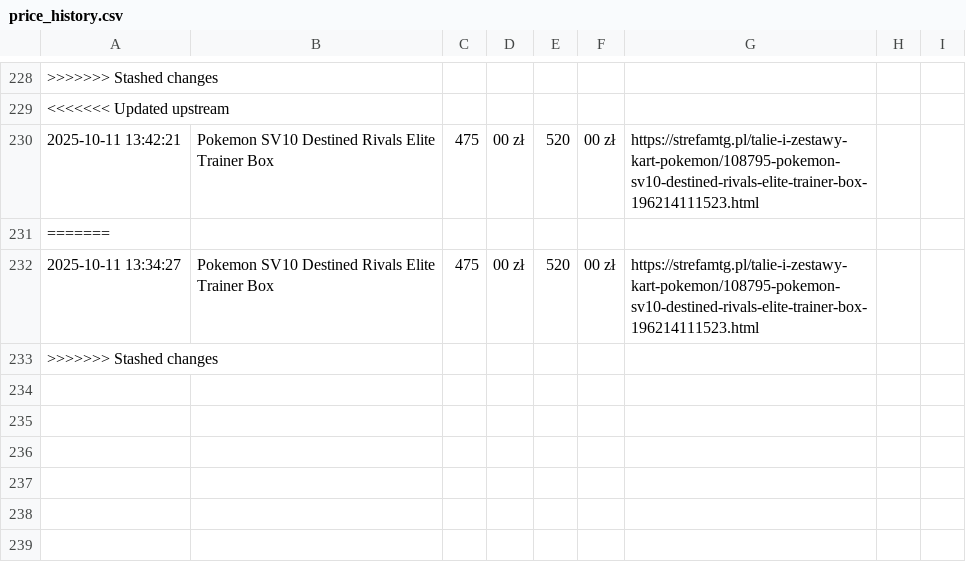
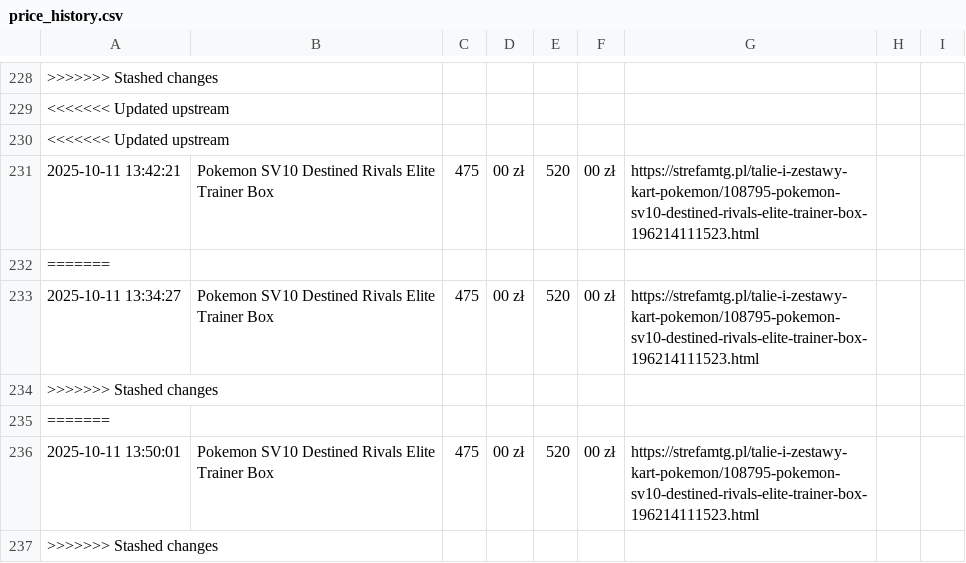
Before and after one commit to henio123/sadfgv, a CSV file: price_history.csv, drawn as a sheet; only a part is shown, gaps mark what is left out.

```diff
--- a/price_history.csv
+++ b/price_history.csv
@@ -229,2 +229,3 @@
 <<<<<<< Updated upstream
+<<<<<<< Updated upstream
 2025-10-11 13:42:21,Pokemon SV10 Destined Rivals Elite Trainer Box,475,00 zł,520,00 zł,https://strefamtg.pl/talie-i-zestawy-kart-pokemon/108795-pokemon-sv10-destined-rivals-elite-trainer-box-196214111523.html
@@ -232,2 +233,5 @@
 2025-10-11 13:34:27,Pokemon SV10 Destined Rivals Elite Trainer Box,475,00 zł,520,00 zł,https://strefamtg.pl/talie-i-zestawy-kart-pokemon/108795-pokemon-sv10-destined-rivals-elite-trainer-box-196214111523.html
+>>>>>>> Stashed changes
+=======
+2025-10-11 13:50:01,Pokemon SV10 Destined Rivals Elite Trainer Box,475,00 zł,520,00 zł,https://strefamtg.pl/talie-i-zestawy-kart-pokemon/108795-pokemon-sv10-destined-rivals-elite-trainer-box-196214111523.html
 >>>>>>> Stashed changes
```
Also changed, not shown: 1 other file.
